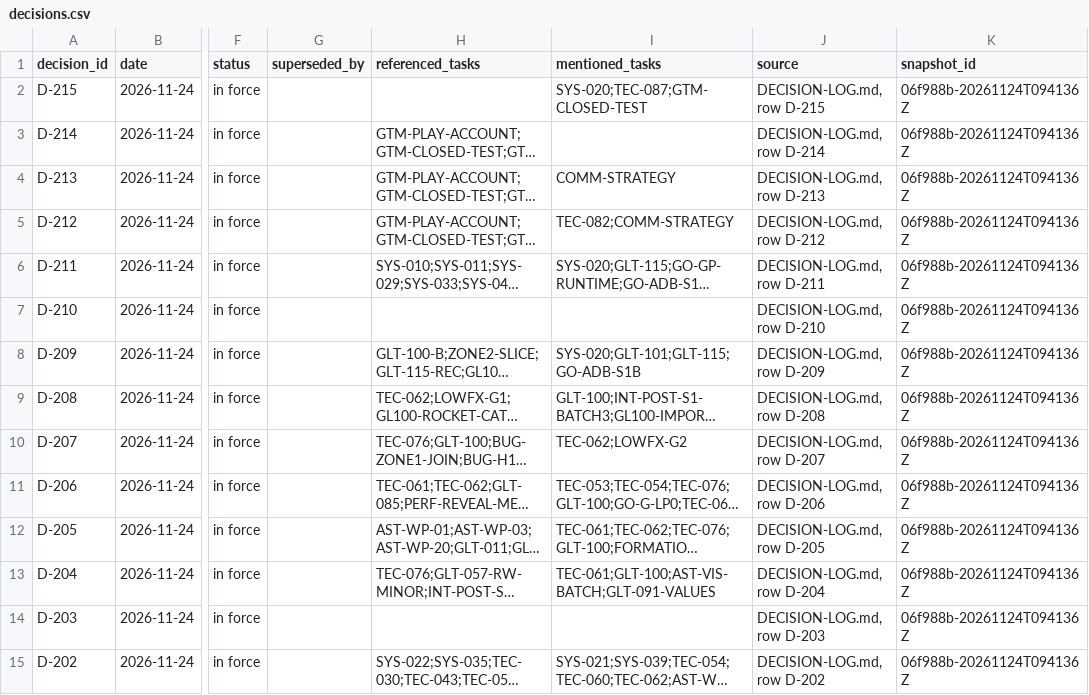
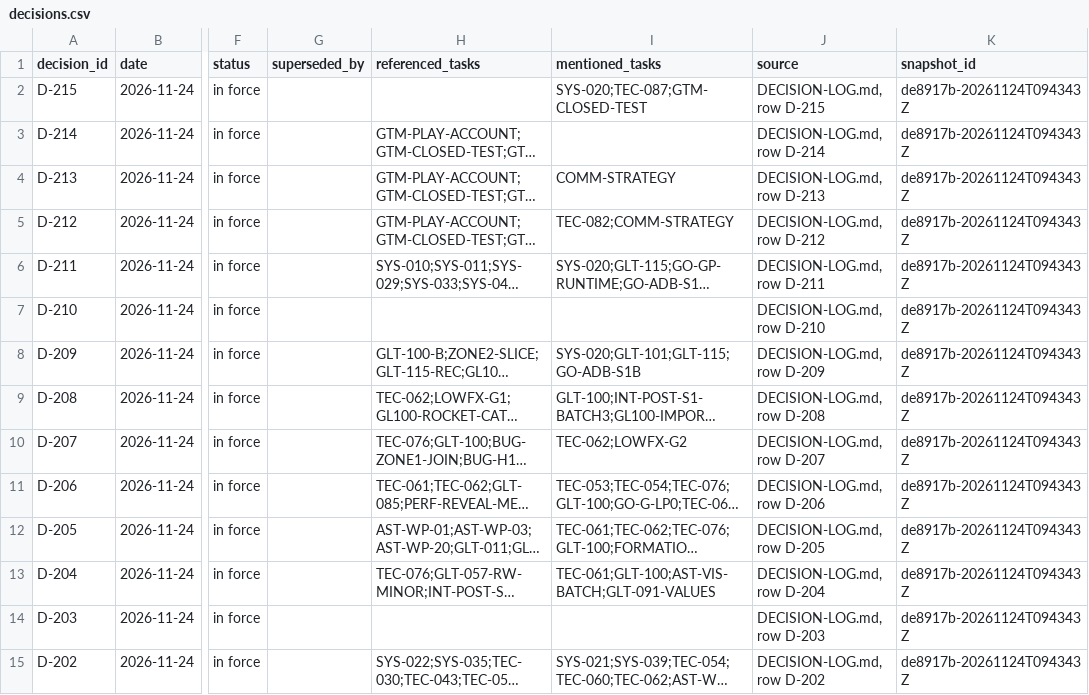
Before and after one commit to ksatriadipo/idle-space-courier-dashboard, a CSV file: data/decisions.csv, drawn as a sheet; only a part is shown, gaps mark what is left out; long unchanged cells end in …; the diff covers the shown part only; the diff names each change by its address in the sheet, - before the commit and + after, or states it on an @@ line.

```diff
--- a/data/decisions.csv
+++ b/data/decisions.csv
-K2:K15 (snapshot_id): 06f988b-20261124T094136Z
+K2:K15 (snapshot_id): de8917b-20261124T094343Z
```
Also changed, not shown: 184 edited cells elsewhere in this file, data/daily_metrics.csv, data/runs.csv, 6 other files.
